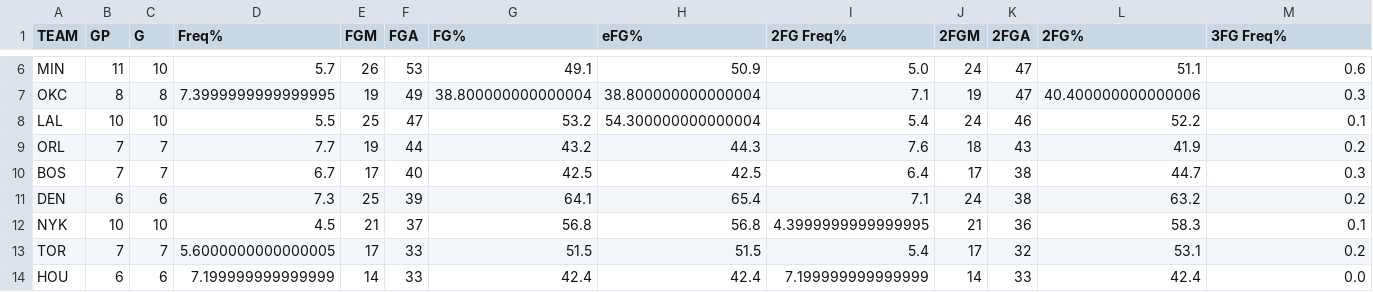
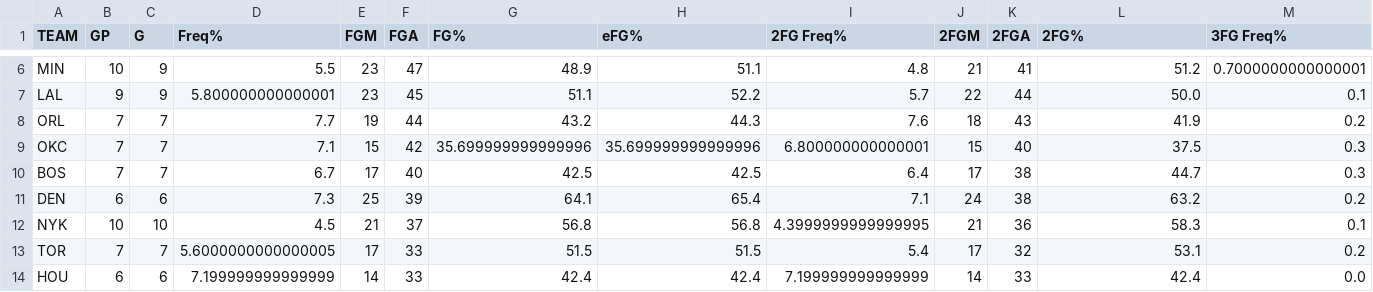
Before and after one commit to gabriel1200/site_Data, a CSV file: 2026/playoffs/opp_shooting/very_tight.csv, drawn as a sheet; only a part is shown, gaps mark what is left out; removed rows and columns are numbered as before the commit, all else as after; rows hold the shown columns only; the diff covers the shown part only; the diff names each change by its address in the sheet, - before the commit and + after, or states it on an @@ line.

```diff
--- a/2026/playoffs/opp_shooting/very_tight.csv
+++ b/2026/playoffs/opp_shooting/very_tight.csv
-B6 (GP): 11
+B6 (GP): 10
-C6 (G): 10
+C6 (G): 9
-D6 (Freq%): 5.7
+D6 (Freq%): 5.5
-E6 (FGM): 26
+E6 (FGM): 23
-F6 (FGA): 53
+F6 (FGA): 47
-G6 (FG%): 49.1
+G6 (FG%): 48.9
-H6 (eFG%): 50.9
+H6 (eFG%): 51.1
-I6 (2FG Freq%): 5.0
+I6 (2FG Freq%): 4.8
-J6 (2FGM): 24
+J6 (2FGM): 21
-K6 (2FGA): 47
+K6 (2FGA): 41
-L6 (2FG%): 51.1
+L6 (2FG%): 51.2
-M6 (3FG Freq%): 0.6
+M6 (3FG Freq%): 0.7000000000000001
-row 7: OKC | 8 | 8 | 7.3999999999999995 | 19 | 49 | 38.800000000000004 | 38.800000000000004 | 7.1 | 19 | 47 | 40.400000000000006 | 0.3
-B7 (GP): 10
+B7 (GP): 9
-C7 (G): 10
+C7 (G): 9
-D7 (Freq%): 5.5
+D7 (Freq%): 5.800000000000001
-E7 (FGM): 25
+E7 (FGM): 23
-F7 (FGA): 47
+F7 (FGA): 45
-G7 (FG%): 53.2
+G7 (FG%): 51.1
-H7 (eFG%): 54.300000000000004
+H7 (eFG%): 52.2
-I7 (2FG Freq%): 5.4
+I7 (2FG Freq%): 5.7
-J7 (2FGM): 24
+J7 (2FGM): 22
-K7 (2FGA): 46
+K7 (2FGA): 44
-L7 (2FG%): 52.2
+L7 (2FG%): 50.0
+row 9: OKC | 7 | 7 | 7.1 | 15 | 42 | 35.699999999999996 | 35.699999999999996 | 6.800000000000001 | 15 | 40 | 37.5 | 0.3
```
Also changed, not shown: 1 added row, 1 removed row and 24 edited cells elsewhere in this file, hustle_ps.csv, opp_team_shooting_ps.csv, 12 other files.
